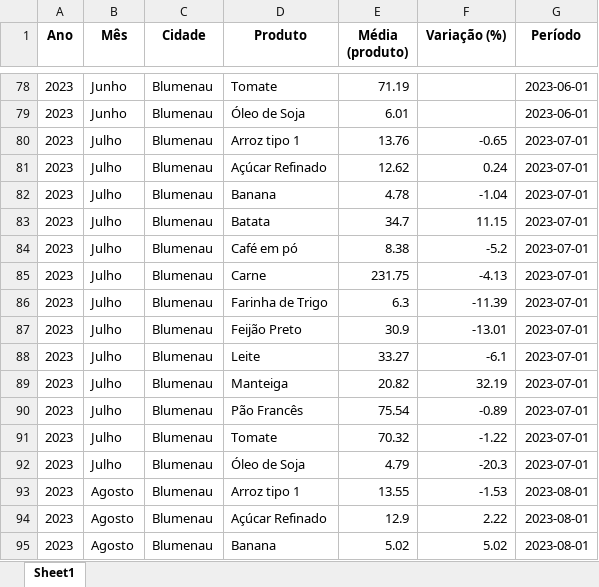
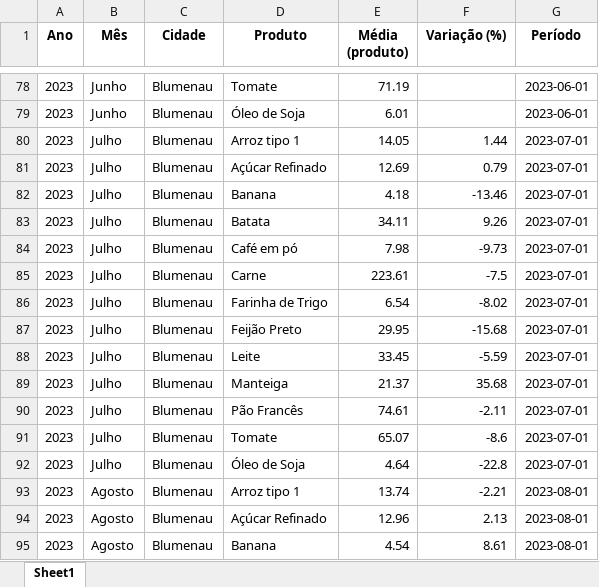
Before and after one commit to bttomio/CidadaniaFinanceira, an Excel workbook: VAR_PROD.xlsx, sheet Sheet1, drawn as a sheet; only a part is shown, gaps mark what is left out; values as stored, in another font and other column widths than the file's, no borders; the diff covers the shown part only; the diff names each change by its address in the sheet, - before the commit and + after, or states it on an @@ line.

```diff
--- a/VAR_PROD.xlsx (sheet Sheet1)
+++ b/VAR_PROD.xlsx (sheet Sheet1)
-E80 (Média (produto)): 13.76
+E80 (Média (produto)): 14.05
-F80 (Variação (%)): -0.65
+F80 (Variação (%)): 1.44
-E81 (Média (produto)): 12.62
+E81 (Média (produto)): 12.69
-F81 (Variação (%)): 0.24
+F81 (Variação (%)): 0.79
-E82 (Média (produto)): 4.78
+E82 (Média (produto)): 4.18
-F82 (Variação (%)): -1.04
+F82 (Variação (%)): -13.46
-E83 (Média (produto)): 34.7
+E83 (Média (produto)): 34.11
-F83 (Variação (%)): 11.15
+F83 (Variação (%)): 9.26
-E84 (Média (produto)): 8.38
+E84 (Média (produto)): 7.98
-F84 (Variação (%)): -5.2
+F84 (Variação (%)): -9.73
-E85 (Média (produto)): 231.75
+E85 (Média (produto)): 223.61
-F85 (Variação (%)): -4.13
+F85 (Variação (%)): -7.5
-E86 (Média (produto)): 6.3
+E86 (Média (produto)): 6.54
-F86 (Variação (%)): -11.39
+F86 (Variação (%)): -8.02
-E87 (Média (produto)): 30.9
+E87 (Média (produto)): 29.95
-F87 (Variação (%)): -13.01
+F87 (Variação (%)): -15.68
-E88 (Média (produto)): 33.27
+E88 (Média (produto)): 33.45
-F88 (Variação (%)): -6.1
+F88 (Variação (%)): -5.59
-E89 (Média (produto)): 20.82
+E89 (Média (produto)): 21.37
-F89 (Variação (%)): 32.19
+F89 (Variação (%)): 35.68
-E90 (Média (produto)): 75.54
+E90 (Média (produto)): 74.61
-F90 (Variação (%)): -0.89
+F90 (Variação (%)): -2.11
-E91 (Média (produto)): 70.32
+E91 (Média (produto)): 65.07
-F91 (Variação (%)): -1.22
+F91 (Variação (%)): -8.6
-E92 (Média (produto)): 4.79
+E92 (Média (produto)): 4.64
-F92 (Variação (%)): -20.3
+F92 (Variação (%)): -22.8
-E93 (Média (produto)): 13.55
+E93 (Média (produto)): 13.74
-F93 (Variação (%)): -1.53
+F93 (Variação (%)): -2.21
-E94 (Média (produto)): 12.9
+E94 (Média (produto)): 12.96
-F94 (Variação (%)): 2.22
+F94 (Variação (%)): 2.13
-E95 (Média (produto)): 5.02
+E95 (Média (produto)): 4.54
-F95 (Variação (%)): 5.02
+F95 (Variação (%)): 8.61
```
Also changed, not shown: 150 edited cells elsewhere in this sheet, CT.xlsx, 11 other files.
